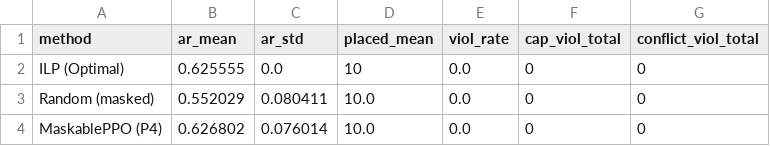
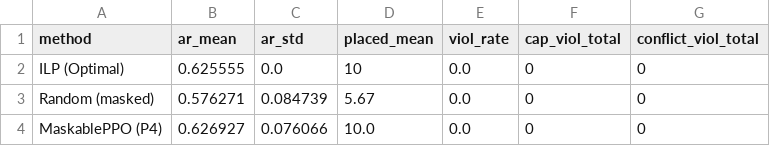
Before and after one commit to Wk-P/my_code, a CSV file: ecu_gt_svc_p/run_scripts/results_combined/problem4_ppo_mask/summary.csv, drawn as a sheet.

```diff
--- a/ecu_gt_svc_p/run_scripts/results_combined/problem4_ppo_mask/summary.csv
+++ b/ecu_gt_svc_p/run_scripts/results_combined/problem4_ppo_mask/summary.csv
@@ -2,3 +2,3 @@ method,ar_mean,ar_std,placed_mean,viol_rate,cap_viol_total,conflict_viol_total
 ILP (Optimal),0.625555,0.0,10,0.0,0,0
-Random (masked),0.552029,0.080411,10.0,0.0,0,0
-MaskablePPO (P4),0.626802,0.076014,10.0,0.0,0,0
+Random (masked),0.576271,0.084739,5.67,0.0,0,0
+MaskablePPO (P4),0.626927,0.076066,10.0,0.0,0,0
```
Also changed, not shown: ecu_gt_svc_p/run_scripts/results_combined/problem3_ppo/summary.csv, ecu_gt_svc_p/run_scripts/results_combined/problem5_ppo_lagrangian/summary.csv, 12 other files.
